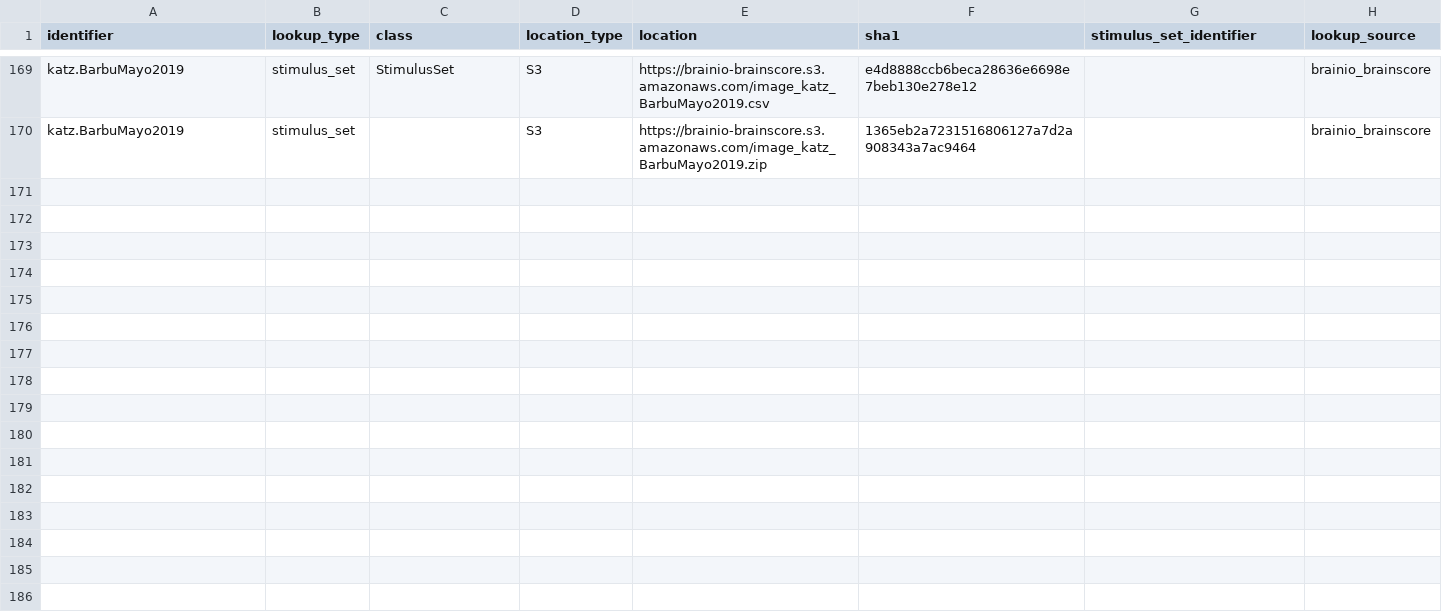
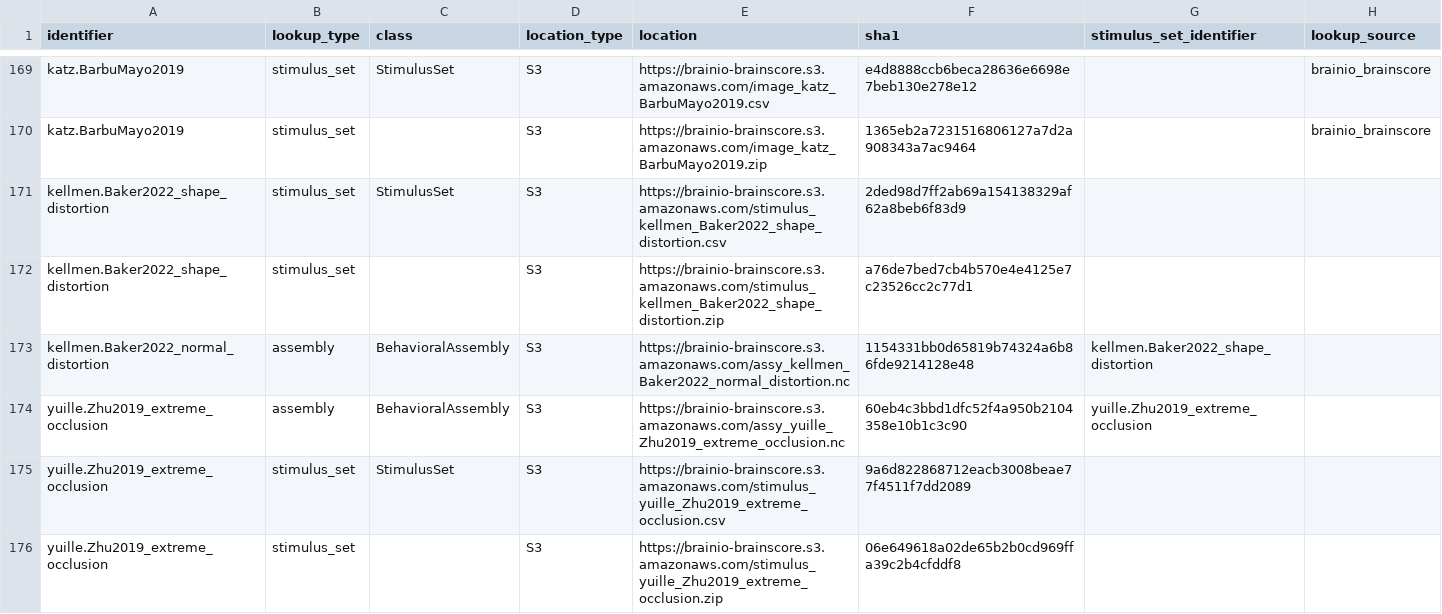
Before and after one commit to brain-score/vision, a CSV file: brainscore/lookup.csv, drawn as a sheet; only a part is shown, gaps mark what is left out.

```diff
--- a/brainscore/lookup.csv
+++ b/brainscore/lookup.csv
@@ -170 +170,7 @@ katz.BarbuMayo2019,stimulus_set,StimulusSet,S3,https://brainio-brainscore.s3.ama
 katz.BarbuMayo2019,stimulus_set,,S3,https://brainio-brainscore.s3.amazonaws.com/image_katz_BarbuMayo2019.zip,1365eb2a7231516806127a7d2a908343a7ac9464,,brainio_brainscore
+kellmen.Baker2022_shape_distortion,stimulus_set,StimulusSet,S3,https://brainio-brainscore.s3.amazonaws.com/stimulus_kellmen_Baker2022_shape_distortion.csv,2ded98d7ff2ab69a154138329af62a8beb6f83d9,,
+kellmen.Baker2022_shape_distortion,stimulus_set,,S3,https://brainio-brainscore.s3.amazonaws.com/stimulus_kellmen_Baker2022_shape_distortion.zip,a76de7bed7cb4b570e4e4125e7c23526cc2c77d1,,
+kellmen.Baker2022_normal_distortion,assembly,BehavioralAssembly,S3,https://brainio-brainscore.s3.amazonaws.com/assy_kellmen_Baker2022_normal_distortion.nc,1154331bb0d65819b74324a6b86fde9214128e48,kellmen.Baker2022_shape_distortion,
+yuille.Zhu2019_extreme_occlusion,assembly,BehavioralAssembly,S3,https://brainio-brainscore.s3.amazonaws.com/assy_yuille_Zhu2019_extreme_occlusion.nc,60eb4c3bbd1dfc52f4a950b2104358e10b1c3c90,yuille.Zhu2019_extreme_occlusion,
+yuille.Zhu2019_extreme_occlusion,stimulus_set,StimulusSet,S3,https://brainio-brainscore.s3.amazonaws.com/stimulus_yuille_Zhu2019_extreme_occlusion.csv,9a6d822868712eacb3008beae77f4511f7dd2089,,
+yuille.Zhu2019_extreme_occlusion,stimulus_set,,S3,https://brainio-brainscore.s3.amazonaws.com/stimulus_yuille_Zhu2019_extreme_occlusion.zip,06e649618a02de65b2b0cd969ffa39c2b4cfddf8,,
```
Also changed, not shown: 3 other files.
